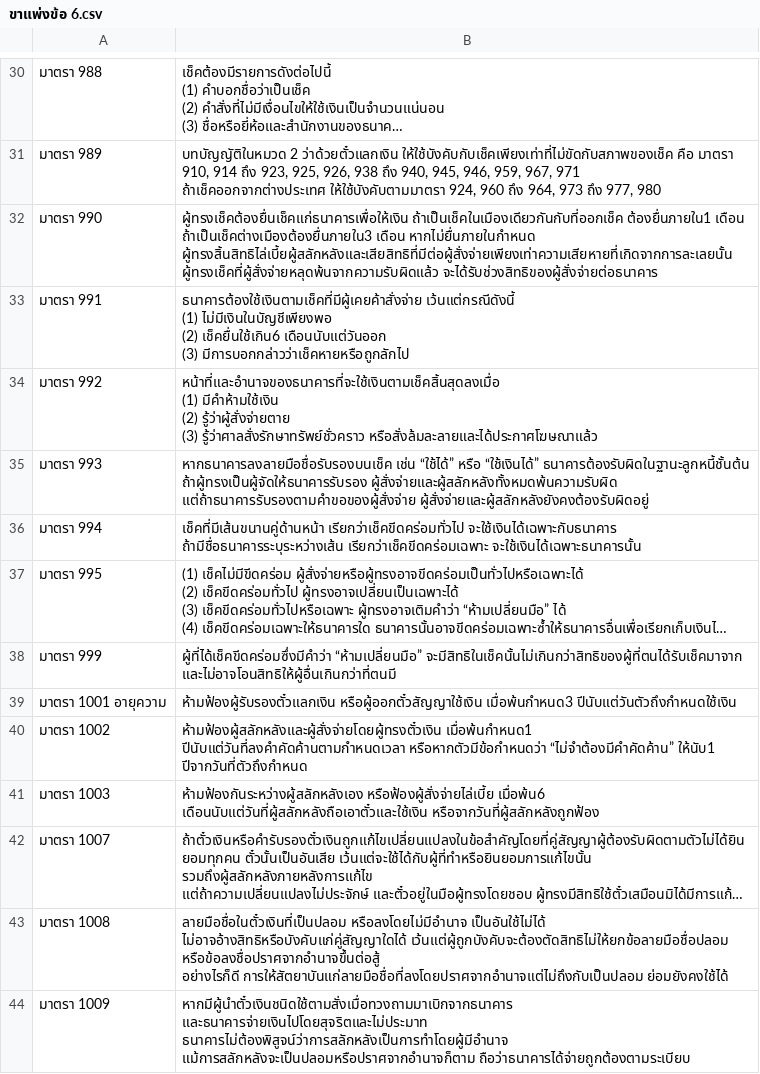
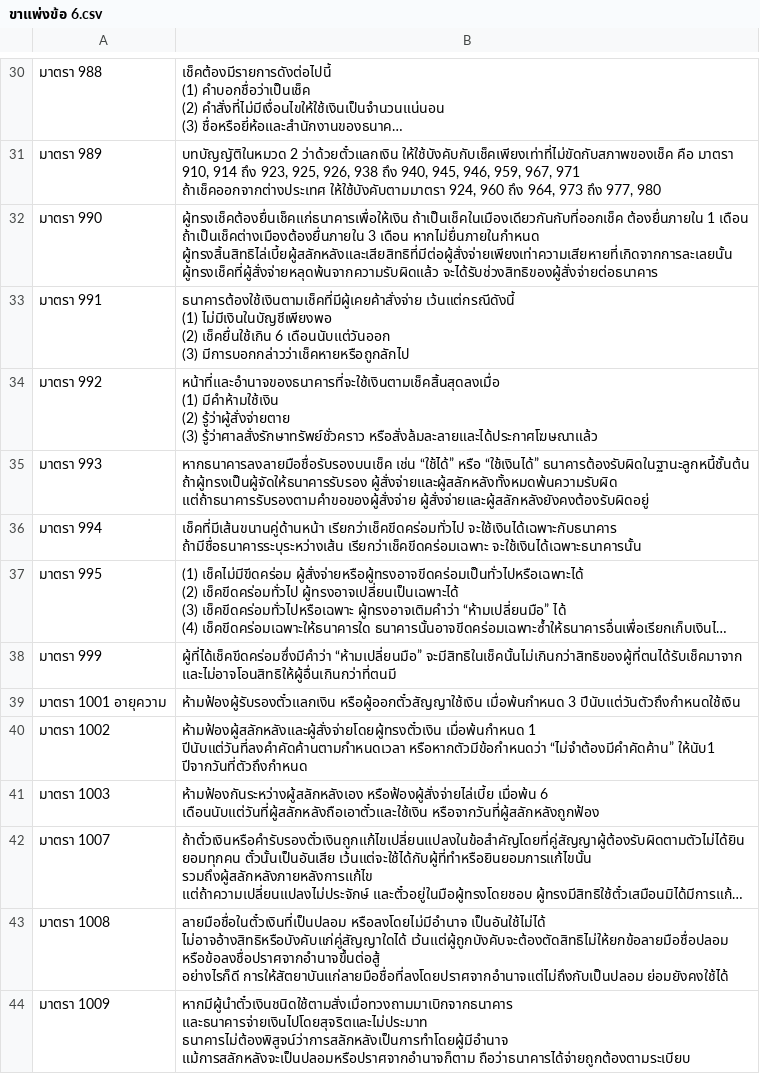
Before and after one commit to Ballzaa6/law-notes, a CSV file: ย่อมาตรา/ขาแพ่ง csv/ขาแพ่งข้อ 6.csv, drawn as a sheet; only a part is shown, gaps mark what is left out; long unchanged cells end in …; ↵ is a line break in a cell; the diff names each change by its address in the sheet, - before the commit and + after, or states it on an @@ line.

```diff
--- a/ย่อมาตรา/ขาแพ่ง csv/ขาแพ่งข้อ 6.csv
+++ b/ย่อมาตรา/ขาแพ่ง csv/ขาแพ่งข้อ 6.csv
-B32: ผู้ทรงเช็คต้องยื่นเช็คแก่ธนาคารเพื่อให้เงิน ถ้าเป็นเช็คในเมืองเดียวกันกับที่ออกเช็ค ต้องยื่นภายใน1 เดือน ถ้าเป็นเช็คต่างเมืองต้องยื่นภายใน3 เดือน หากไม่ยื่นภายในกำหนด…
+B32: ผู้ทรงเช็คต้องยื่นเช็คแก่ธนาคารเพื่อให้เงิน ถ้าเป็นเช็คในเมืองเดียวกันกับที่ออกเช็ค ต้องยื่นภายใน 1 เดือน ถ้าเป็นเช็คต่างเมืองต้องยื่นภายใน 3 เดือน หากไม่ยื่นภายในกำหนด…
-B33: …ไม่มีเงินในบัญชีเพียงพอ ↵ (2) เช็คยื่นใช้เกิน6 เดือนนับแต่วันออก ↵ (3)…
+B33: …ไม่มีเงินในบัญชีเพียงพอ ↵ (2) เช็คยื่นใช้เกิน 6 เดือนนับแต่วันออก ↵ (3)…
-B39: ห้ามฟ้องผู้รับรองตั๋วแลกเงิน หรือผู้ออกตั๋วสัญญาใช้เงิน เมื่อพ้นกำหนด3 ปีนับแต่วันตัวถึงกำหนดใช้เงิน
+B39: ห้ามฟ้องผู้รับรองตั๋วแลกเงิน หรือผู้ออกตั๋วสัญญาใช้เงิน เมื่อพ้นกำหนด 3 ปีนับแต่วันตัวถึงกำหนดใช้เงิน
-B40: ห้ามฟ้องผู้สลักหลังและผู้สั่งจ่ายโดยผู้ทรงตั๋วเงิน เมื่อพ้นกำหนด1 ปีนับแต่วันที่ลงคำคัดค้านตามกำหนดเวลา หรือหากตัวมีข้อกำหนดว่า…
+B40: ห้ามฟ้องผู้สลักหลังและผู้สั่งจ่ายโดยผู้ทรงตั๋วเงิน เมื่อพ้นกำหนด 1 ปีนับแต่วันที่ลงคำคัดค้านตามกำหนดเวลา หรือหากตัวมีข้อกำหนดว่า…
-B41: ห้ามฟ้องกันระหว่างผู้สลักหลังเอง หรือฟ้องผู้สั่งจ่ายไล่เบี้ย เมื่อพ้น6 เดือนนับแต่วันที่ผู้สลักหลังถือเอาตั๋วและใช้เงิน หรือจากวันที่ผู้สลักหลังถูกฟ้อง
+B41: ห้ามฟ้องกันระหว่างผู้สลักหลังเอง หรือฟ้องผู้สั่งจ่ายไล่เบี้ย เมื่อพ้น 6 เดือนนับแต่วันที่ผู้สลักหลังถือเอาตั๋วและใช้เงิน หรือจากวันที่ผู้สลักหลังถูกฟ้อง
```
Also changed, not shown: ย่อมาตรา/ขาอาญา csv/ขาอาญาข้อ 10.csv, ย่อมาตรา/ขาอาญา csv/ขาอาญาข้อ 4.csv, 25 other files.
